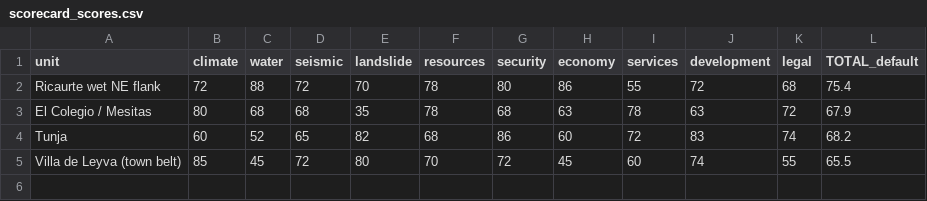
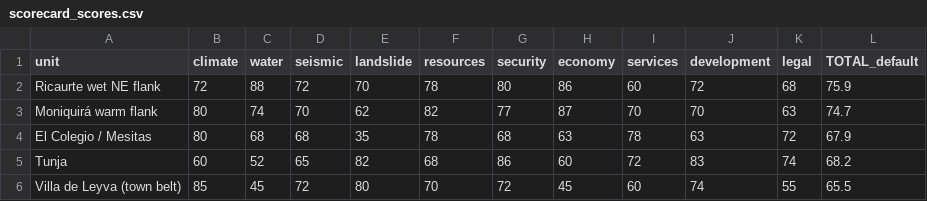
Before and after one commit to dballesteros7/retirement-hacienda, a CSV file: outputs/scorecard_scores.csv, drawn as a sheet.

```diff
--- a/outputs/scorecard_scores.csv
+++ b/outputs/scorecard_scores.csv
@@ -1,3 +1,4 @@
 unit,climate,water,seismic,landslide,resources,security,economy,services,development,legal,TOTAL_default
-Ricaurte wet NE flank,72,88,72,70,78,80,86,55,72,68,75.4
+Ricaurte wet NE flank,72,88,72,70,78,80,86,60,72,68,75.9
+Moniquirá warm flank,80,74,70,62,82,77,87,70,70,63,74.7
 El Colegio / Mesitas,80,68,68,35,78,68,63,78,63,72,67.9
```
Also changed, not shown: outputs/geo_metrics.csv, outputs/water_balance_summary.csv, 37 other files.
